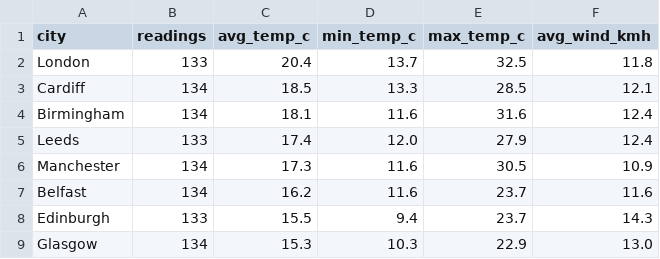
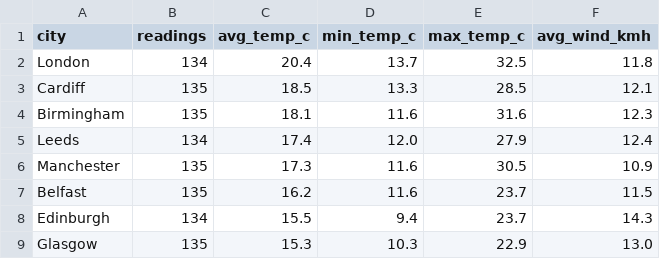
Before and after one commit to Patthur/UK-Weather-Pipeline, a CSV file: data/city_averages.csv, drawn as a sheet.

```diff
--- a/data/city_averages.csv
+++ b/data/city_averages.csv
@@ -1,9 +1,9 @@
 city,readings,avg_temp_c,min_temp_c,max_temp_c,avg_wind_kmh
-London,133,20.4,13.7,32.5,11.8
-Cardiff,134,18.5,13.3,28.5,12.1
-Birmingham,134,18.1,11.6,31.6,12.4
-Leeds,133,17.4,12.0,27.9,12.4
-Manchester,134,17.3,11.6,30.5,10.9
-Belfast,134,16.2,11.6,23.7,11.6
-Edinburgh,133,15.5,9.4,23.7,14.3
-Glasgow,134,15.3,10.3,22.9,13.0
+London,134,20.4,13.7,32.5,11.8
+Cardiff,135,18.5,13.3,28.5,12.1
+Birmingham,135,18.1,11.6,31.6,12.3
+Leeds,134,17.4,12.0,27.9,12.4
+Manchester,135,17.3,11.6,30.5,10.9
+Belfast,135,16.2,11.6,23.7,11.5
+Edinburgh,134,15.5,9.4,23.7,14.3
+Glasgow,135,15.3,10.3,22.9,13.0
```
Also changed, not shown: data/latest_snapshot.csv, data/weather_history.csv, 1 other file.
